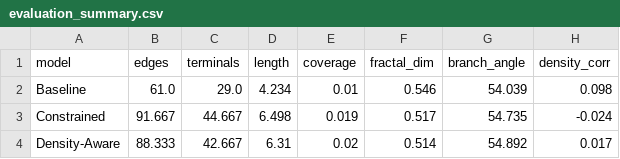
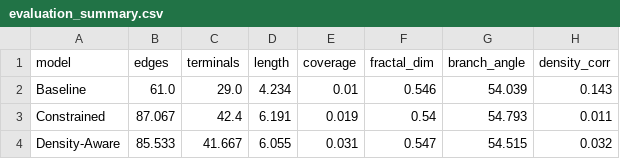
Before and after one commit to zhangninghe04-hub/Image-Constrained-Generative-Modeling-of-Retinal-Vasculature, a CSV file: results/evaluation_summary.csv, drawn as a sheet.

```diff
--- a/results/evaluation_summary.csv
+++ b/results/evaluation_summary.csv
@@ -1,4 +1,4 @@
 model,edges,terminals,length,coverage,fractal_dim,branch_angle,density_corr
-Baseline,61.0,29.0,4.234,0.01,0.546,54.039,0.098
-Constrained,91.667,44.667,6.498,0.019,0.517,54.735,-0.024
-Density-Aware,88.333,42.667,6.31,0.02,0.514,54.892,0.017
+Baseline,61.0,29.0,4.234,0.01,0.546,54.039,0.143
+Constrained,87.067,42.4,6.191,0.019,0.54,54.793,0.011
+Density-Aware,85.533,41.667,6.055,0.031,0.547,54.515,0.032
```
Also changed, not shown: results/evaluation_results.csv, 9 other files.
